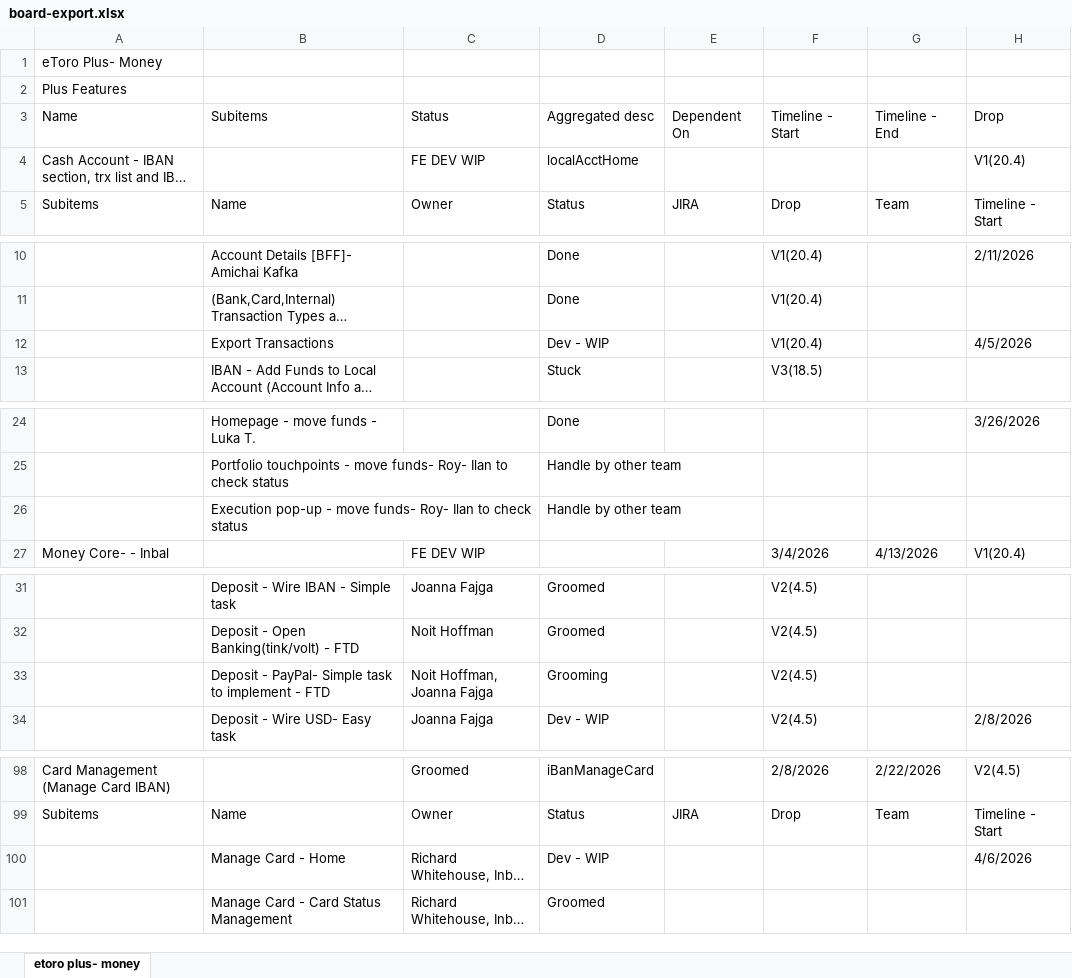
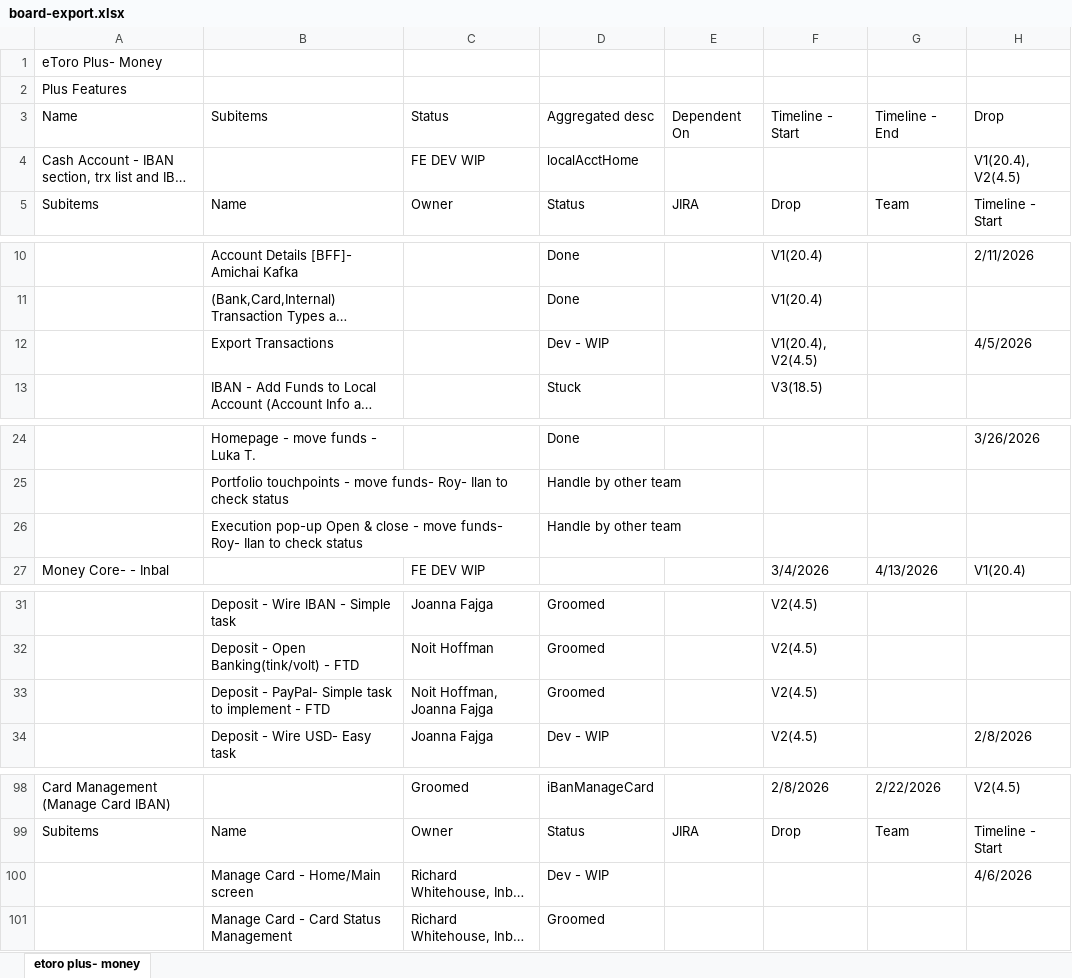
Before and after one commit to Ilantatar/MoneyReleasePlan, an Excel workbook: data/board-export.xlsx, sheet etoro plus- money, drawn as a sheet; only a part is shown, gaps mark what is left out; long unchanged cells end in …; values as stored, in another font and other column widths than the file's, no cell formats; the diff covers the shown part only; the diff names each change by its address in the sheet, - before the commit and + after, or states it on an @@ line.

```diff
--- a/data/board-export.xlsx (sheet etoro plus- money)
+++ b/data/board-export.xlsx (sheet etoro plus- money)
-H4 (Drop): V1(20.4)
+H4 (Drop): V1(20.4), V2(4.5)
-F12 (Timeline - Start): V1(20.4)
+F12 (Timeline - Start): V1(20.4), V2(4.5)
-B26 (Subitems): Execution pop-up - move…
+B26 (Subitems): Execution pop-up Open & close - move…
-D33 (Aggregated desc): Grooming
+D33 (Aggregated desc): Groomed
-B100 (Subitems): Manage Card - Home
+B100 (Subitems): Manage Card - Home/Main screen
```
Also changed, not shown: 3 added rows and 25 edited cells elsewhere in this sheet, cell formats, 1 other file.
